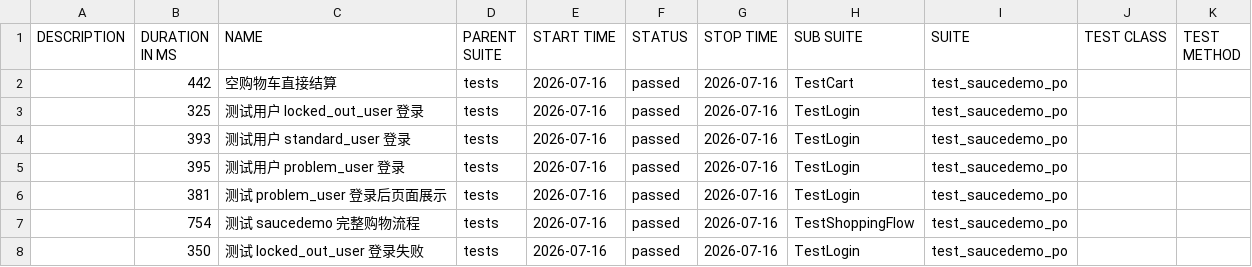
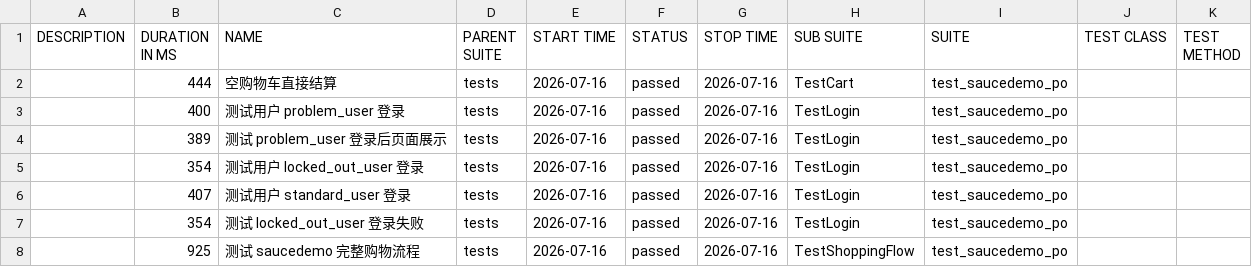
Before and after one commit to StillStream-ink/software-testing-notes, a CSV file: allure-report/data/suites.csv, drawn as a sheet.

```diff
--- a/allure-report/data/suites.csv
+++ b/allure-report/data/suites.csv
@@ -1,8 +1,8 @@
 "DESCRIPTION","DURATION IN MS","NAME","PARENT SUITE","START TIME","STATUS","STOP TIME","SUB SUITE","SUITE","TEST CLASS","TEST METHOD"
-"","442","空购物车直接结算","tests","2026-07-16","passed","2026-07-16","TestCart","test_saucedemo_po","",""
-"","325","测试用户 locked_out_user 登录","tests","2026-07-16","passed","2026-07-16","TestLogin","test_saucedemo_po","",""
-"","393","测试用户 standard_user 登录","tests","2026-07-16","passed","2026-07-16","TestLogin","test_saucedemo_po","",""
-"","395","测试用户 problem_user 登录","tests","2026-07-16","passed","2026-07-16","TestLogin","test_saucedemo_po","",""
-"","381","测试 problem_user 登录后页面展示","tests","2026-07-16","passed","2026-07-16","TestLogin","test_saucedemo_po","",""
-"","754","测试 saucedemo 完整购物流程","tests","2026-07-16","passed","2026-07-16","TestShoppingFlow","test_saucedemo_po","",""
-"","350","测试 locked_out_user 登录失败","tests","2026-07-16","passed","2026-07-16","TestLogin","test_saucedemo_po","",""
+"","444","空购物车直接结算","tests","2026-07-16","passed","2026-07-16","TestCart","test_saucedemo_po","",""
+"","400","测试用户 problem_user 登录","tests","2026-07-16","passed","2026-07-16","TestLogin","test_saucedemo_po","",""
+"","389","测试 problem_user 登录后页面展示","tests","2026-07-16","passed","2026-07-16","TestLogin","test_saucedemo_po","",""
+"","354","测试用户 locked_out_user 登录","tests","2026-07-16","passed","2026-07-16","TestLogin","test_saucedemo_po","",""
+"","407","测试用户 standard_user 登录","tests","2026-07-16","passed","2026-07-16","TestLogin","test_saucedemo_po","",""
+"","354","测试 locked_out_user 登录失败","tests","2026-07-16","passed","2026-07-16","TestLogin","test_saucedemo_po","",""
+"","925","测试 saucedemo 完整购物流程","tests","2026-07-16","passed","2026-07-16","TestShoppingFlow","test_saucedemo_po","",""
```
Also changed, not shown: allure-report/data/behaviors.csv, 58 other files.
